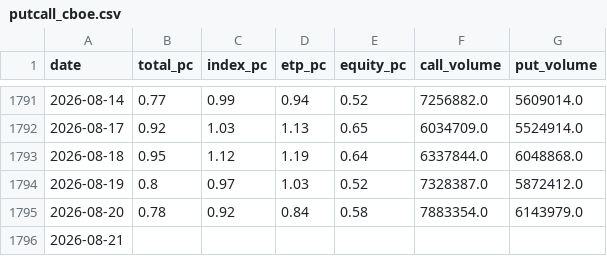
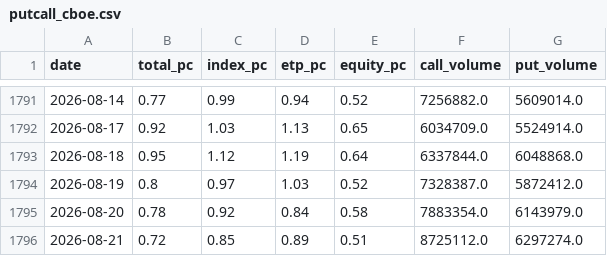
Before and after one commit to moolobi/notification, a CSV file: data/macro/putcall_cboe.csv, drawn as a sheet; only a part is shown, gaps mark what is left out.

```diff
--- a/data/macro/putcall_cboe.csv
+++ b/data/macro/putcall_cboe.csv
@@ -1795,2 +1795,2 @@ date,total_pc,index_pc,etp_pc,equity_pc,call_volume,put_volume
 2026-08-20,0.78,0.92,0.84,0.58,7883354.0,6143979.0
-2026-08-21,,,,,,
+2026-08-21,0.72,0.85,0.89,0.51,8725112.0,6297274.0
```
Also changed, not shown: data/macro/inflation_monetary.csv, data/tickers/DBC.csv, 28 other files.
